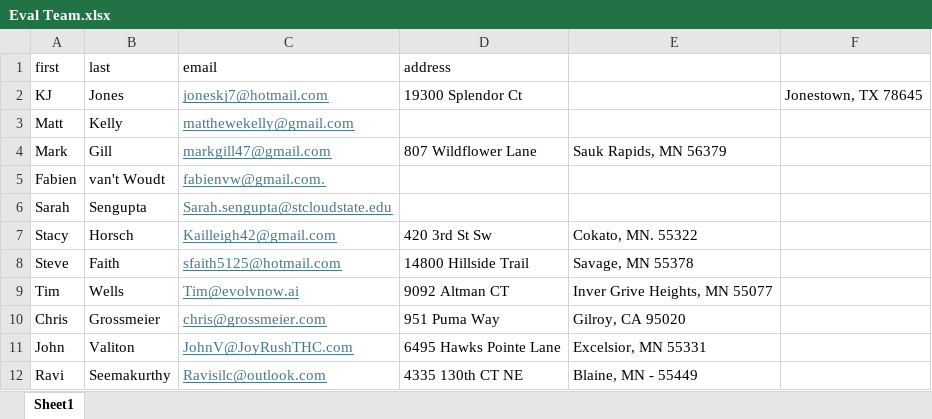
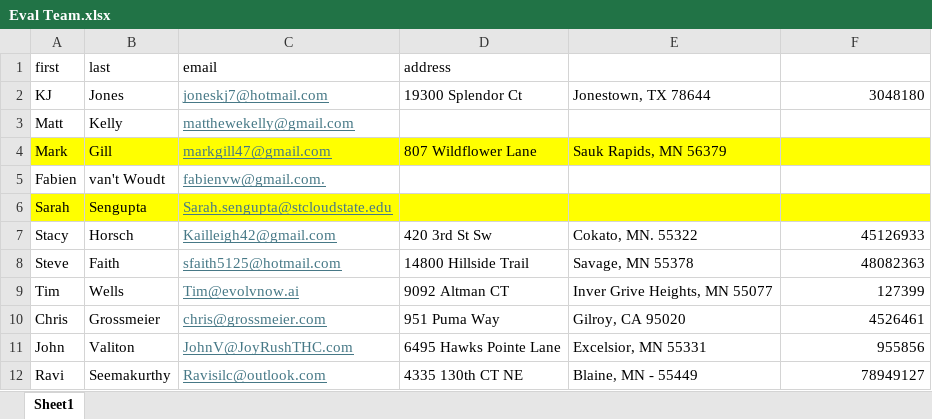
Before and after one commit to Todd442/MemoryCharm, an Excel workbook: Documents/Eval Team.xlsx, sheet Sheet1, drawn as a sheet; values as stored, in another font and other column widths than the file's, no borders; the diff names each change by its address in the sheet, - before the commit and + after, or states it on an @@ line.

```diff
--- a/Documents/Eval Team.xlsx (sheet Sheet1)
+++ b/Documents/Eval Team.xlsx (sheet Sheet1)
-E2: (empty)
+E2: Jonestown, TX 78644
-F2: Jonestown, TX 78645
+F2: 3048180
-A4:F4 fill: none
+A4:F4 fill: #FFFF00
-A6:F6 fill: none
+A6:F6 fill: #FFFF00
-F7: (empty)
+F7: 45126933
-F8: (empty)
+F8: 48082363
-F9: (empty)
+F9: 127399
-F10: (empty)
+F10: 4526461
-F11: (empty)
+F11: 955856
-F12: (empty)
+F12: 78949127
```
Also changed, not shown: 1 other file.
